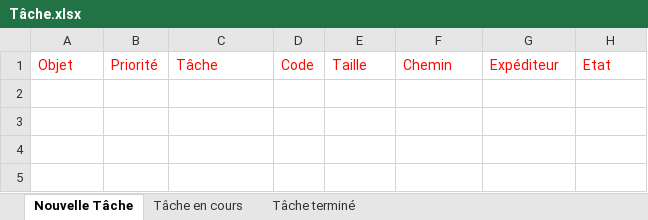
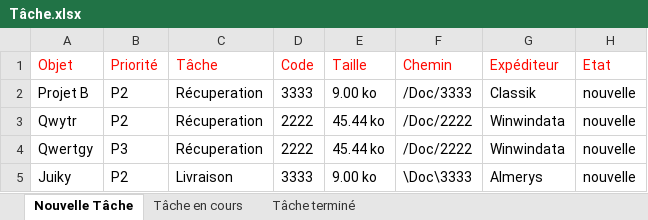
Before and after one commit to Ntsoa2112/Ticketing_2, an Excel workbook: assets/export/Tâche.xlsx, sheet Nouvelle Tâche, drawn as a sheet; values as stored, in another font and other column widths than the file's, no borders; the diff names each change by its address in the sheet, - before the commit and + after, or states it on an @@ line.

```diff
--- a/assets/export/Tâche.xlsx (sheet Nouvelle Tâche)
+++ b/assets/export/Tâche.xlsx (sheet Nouvelle Tâche)
+row 2: Projet B | P2 | Récuperation | 3333 | 9.00 ko | /Doc/3333 | Classik | nouvelle
+row 3: Qwytr | P2 | Récuperation | 2222 | 45.44 ko | /Doc/2222 | Winwindata | nouvelle
+row 4: Qwertgy | P3 | Récuperation | 2222 | 45.44 ko | /Doc/2222 | Winwindata | nouvelle
+row 5: Juiky | P2 | Livraison | 3333 | 9.00 ko | \Doc\3333 | Almerys | nouvelle
```
Also changed, not shown: sheet Tâche terminé, sheet Tâche en cours, 4 other files.
